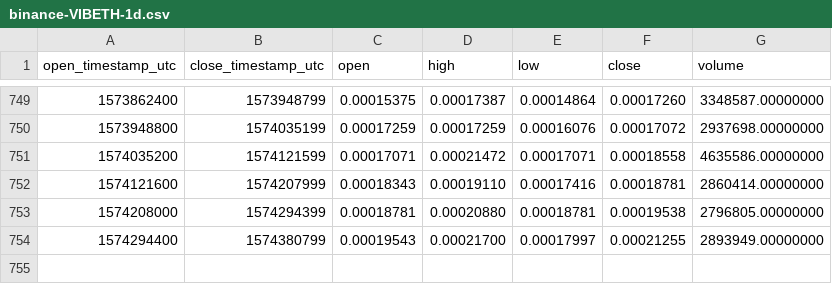
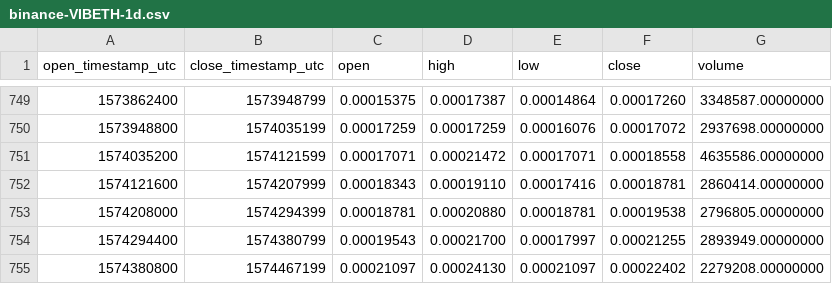
Before and after one commit to cryptobigbro/binance-VIBETH, a CSV file: binance-VIBETH-1d.csv, drawn as a sheet; only a part is shown, gaps mark what is left out.

Commit message:
Update OHLCV data.

```diff
--- a/binance-VIBETH-1d.csv
+++ b/binance-VIBETH-1d.csv
@@ -754 +754,2 @@ open_timestamp_utc,close_timestamp_utc,open,high,low,close,volume
 1574294400,1574380799,0.00019543,0.00021700,0.00017997,0.00021255,2893949.00000000
+1574380800,1574467199,0.00021097,0.00024130,0.00021097,0.00022402,2279208.00000000
```
Also changed, not shown: 1 other file.
